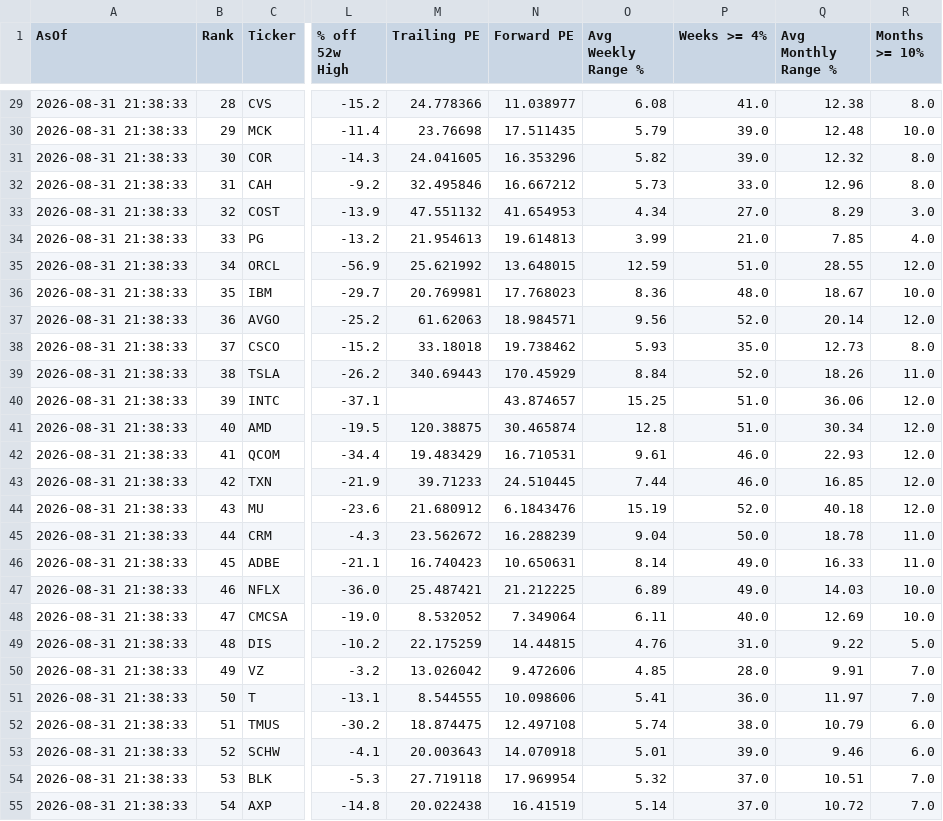
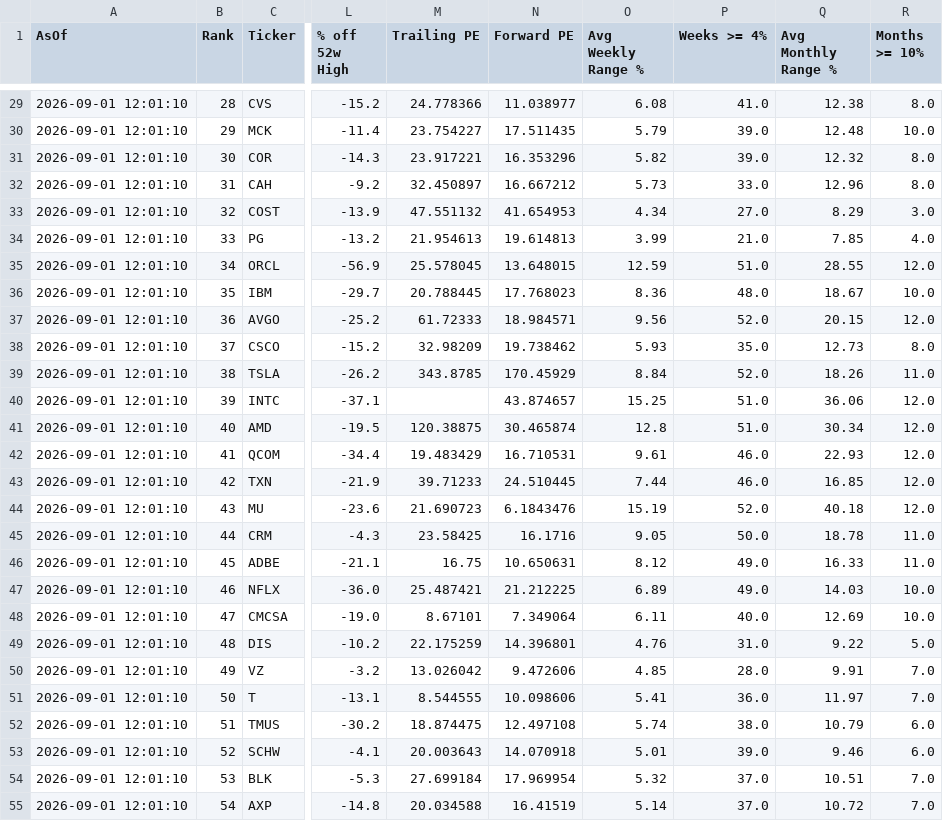
Before and after one commit to Kay79SL/FinanceApp, a CSV file: data/forbes_top100.csv, drawn as a sheet; only a part is shown, gaps mark what is left out; the diff covers the shown part only; the diff names each change by its address in the sheet, - before the commit and + after, or states it on an @@ line.

```diff
--- a/data/forbes_top100.csv
+++ b/data/forbes_top100.csv
-A29:A55 (AsOf): 2026-08-31 21:38:33
+A29:A55 (AsOf): 2026-09-01 12:01:10
-M30 (Trailing PE): 23.76698
+M30 (Trailing PE): 23.754227
-M31 (Trailing PE): 24.041605
+M31 (Trailing PE): 23.917221
-M32 (Trailing PE): 32.495846
+M32 (Trailing PE): 32.450897
-M35 (Trailing PE): 25.621992
+M35 (Trailing PE): 25.578045
-M36 (Trailing PE): 20.769981
+M36 (Trailing PE): 20.788445
-M37 (Trailing PE): 61.62063
+M37 (Trailing PE): 61.72333
-Q37 (Avg Monthly Range %): 20.14
+Q37 (Avg Monthly Range %): 20.15
-M38 (Trailing PE): 33.18018
+M38 (Trailing PE): 32.98209
-M39 (Trailing PE): 340.69443
+M39 (Trailing PE): 343.8785
-M44 (Trailing PE): 21.680912
+M44 (Trailing PE): 21.690723
-M45 (Trailing PE): 23.562672
+M45 (Trailing PE): 23.58425
-N45 (Forward PE): 16.288239
+N45 (Forward PE): 16.1716
-O45 (Avg Weekly Range %): 9.04
+O45 (Avg Weekly Range %): 9.05
-M46 (Trailing PE): 16.740423
+M46 (Trailing PE): 16.75
-O46 (Avg Weekly Range %): 8.14
+O46 (Avg Weekly Range %): 8.12
-M48 (Trailing PE): 8.532052
+M48 (Trailing PE): 8.67101
-N49 (Forward PE): 14.44815
+N49 (Forward PE): 14.396801
-M54 (Trailing PE): 27.719118
+M54 (Trailing PE): 27.699184
-M55 (Trailing PE): 20.022438
+M55 (Trailing PE): 20.034588
```
Also changed, not shown: 138 edited cells elsewhere in this file.
